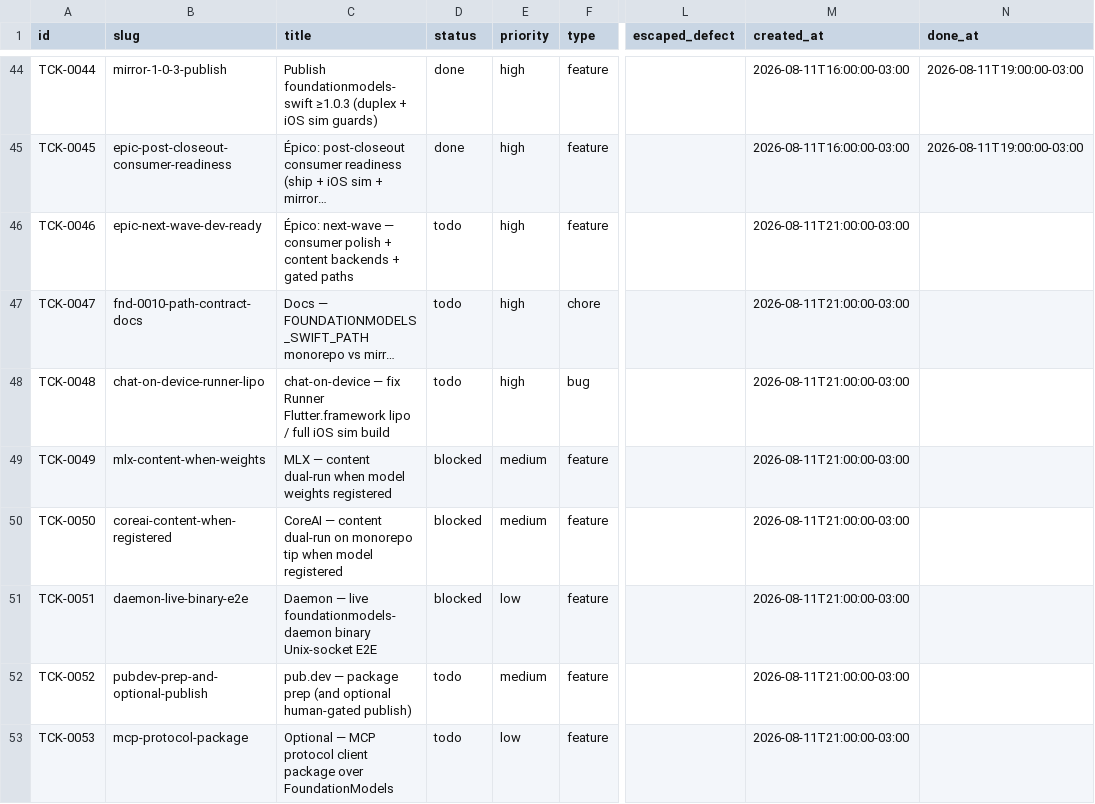
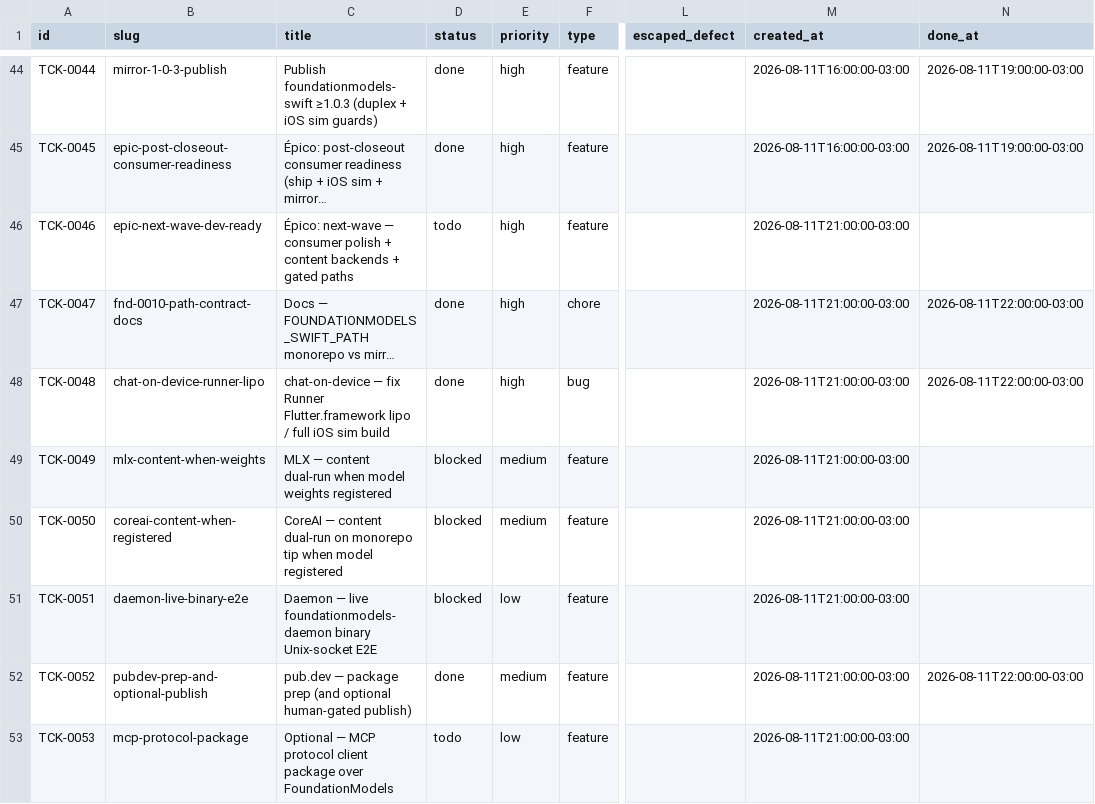
Before and after one commit to cristianoaredes/foundationmodels-dart, a CSV file: .archagents/15-backlog/backlog.csv, drawn as a sheet; only a part is shown, gaps mark what is left out; long unchanged cells end in …; the diff names each change by its address in the sheet, - before the commit and + after, or states it on an @@ line.

```diff
--- a/.archagents/15-backlog/backlog.csv
+++ b/.archagents/15-backlog/backlog.csv
-D47:D48 (status): todo
+D47:D48 (status): done
-N47:N48 (done_at): (empty)
+N47:N48 (done_at): 2026-08-11T22:00:00-03:00
-D52 (status): todo
+D52 (status): done
-N52 (done_at): (empty)
+N52 (done_at): 2026-08-11T22:00:00-03:00
```
Also changed, not shown: 30 other files.
